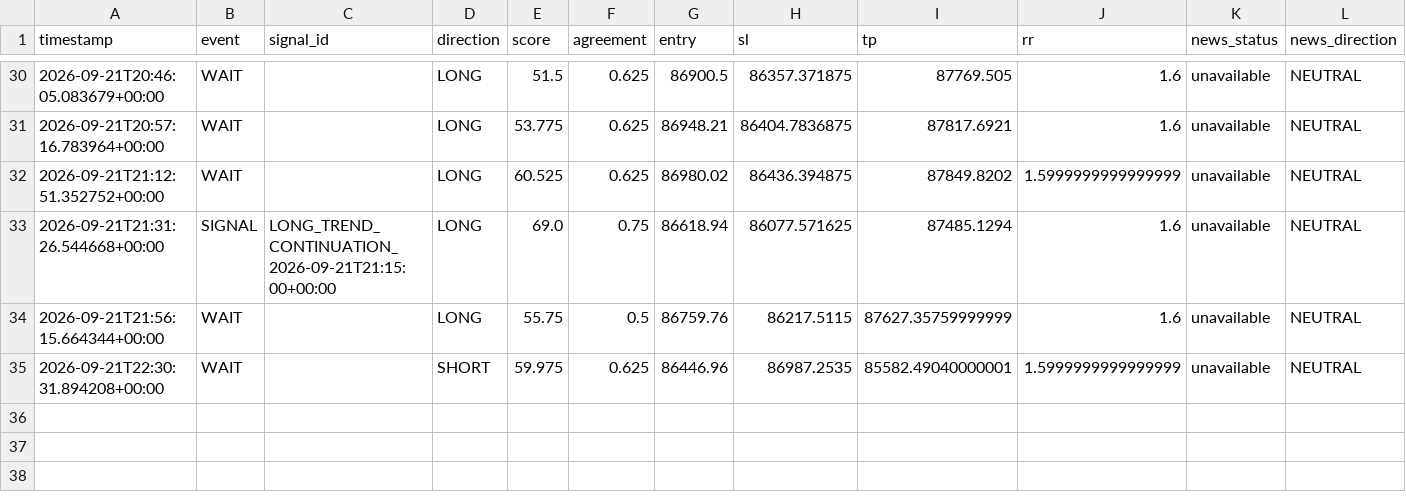
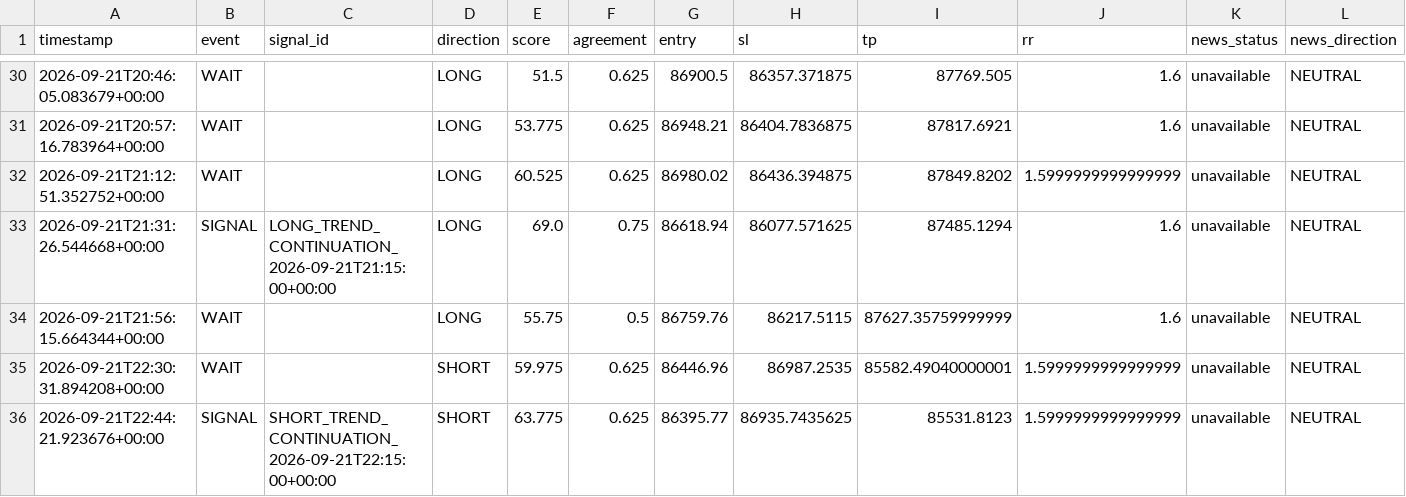
Before and after one commit to shaankhan9999999-sudo/smc-crypto-bot, a CSV file: logs/btc_v7_signals.csv, drawn as a sheet; only a part is shown, gaps mark what is left out; rows hold the shown columns only; the diff names each change by its address in the sheet, - before the commit and + after, or states it on an @@ line.

```diff
--- a/logs/btc_v7_signals.csv
+++ b/logs/btc_v7_signals.csv
+row 36: 2026-09-21T22:44:21.923676+00:00 | SIGNAL | SHORT_TREND_CONTINUATION_2026-09-21T22:15:00+00:00 | SHORT | 63.775 | 0.625 | 86395.77 | 86935.7435625 | 85531.8123 | 1.5999999999999999 | unavailable | NEUTRAL
```
Also changed, not shown: 2 other files.
